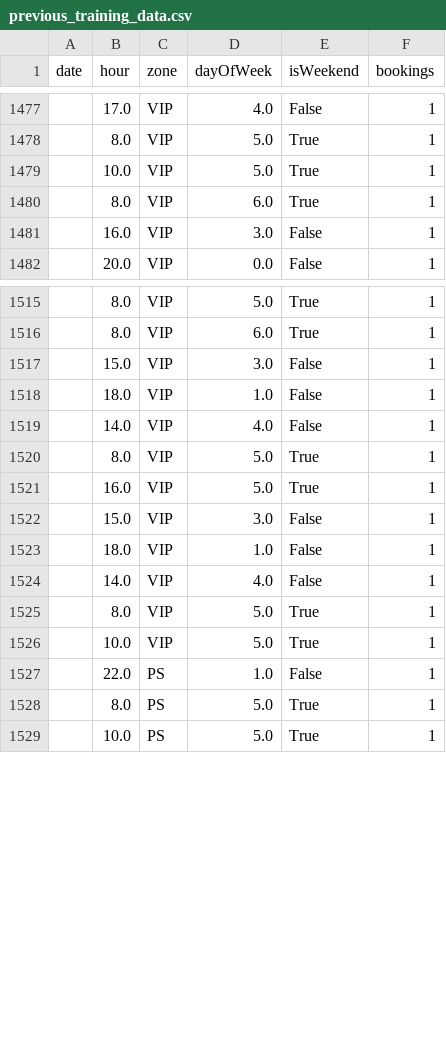
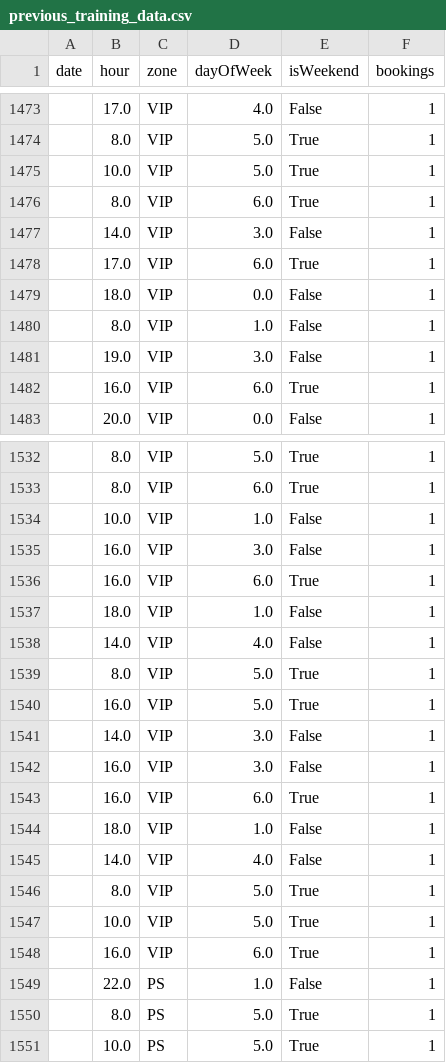
Before and after one commit to F0lgard/reactProject, a CSV file: backend/previous_training_data.csv, drawn as a sheet; only a part is shown, gaps mark what is left out; the diff covers the shown part only.

```diff
--- a/backend/previous_training_data.csv
+++ b/backend/previous_training_data.csv
@@ -1480,3 +1476,8 @@ date,hour,zone,dayOfWeek,isWeekend,bookings
 ,8.0,VIP,6.0,True,1
-,16.0,VIP,3.0,False,1
+,14.0,VIP,3.0,False,1
+,17.0,VIP,6.0,True,1
+,18.0,VIP,0.0,False,1
+,8.0,VIP,1.0,False,1
+,19.0,VIP,3.0,False,1
+,16.0,VIP,6.0,True,1
 ,20.0,VIP,0.0,False,1
@@ -1516,3 +1533,5 @@ date,hour,zone,dayOfWeek,isWeekend,bookings
 ,8.0,VIP,6.0,True,1
-,15.0,VIP,3.0,False,1
+,10.0,VIP,1.0,False,1
+,16.0,VIP,3.0,False,1
+,16.0,VIP,6.0,True,1
 ,18.0,VIP,1.0,False,1
@@ -1521,3 +1540,5 @@ date,hour,zone,dayOfWeek,isWeekend,bookings
 ,16.0,VIP,5.0,True,1
-,15.0,VIP,3.0,False,1
+,14.0,VIP,3.0,False,1
+,16.0,VIP,3.0,False,1
+,16.0,VIP,6.0,True,1
 ,18.0,VIP,1.0,False,1
@@ -1526,2 +1547,3 @@ date,hour,zone,dayOfWeek,isWeekend,bookings
 ,10.0,VIP,5.0,True,1
+,16.0,VIP,6.0,True,1
 ,22.0,PS,1.0,False,1
```
Also changed, not shown: 17 added rows, 4 removed rows, 1 moved row and 7 edited cells elsewhere in this file, 26 other files.
